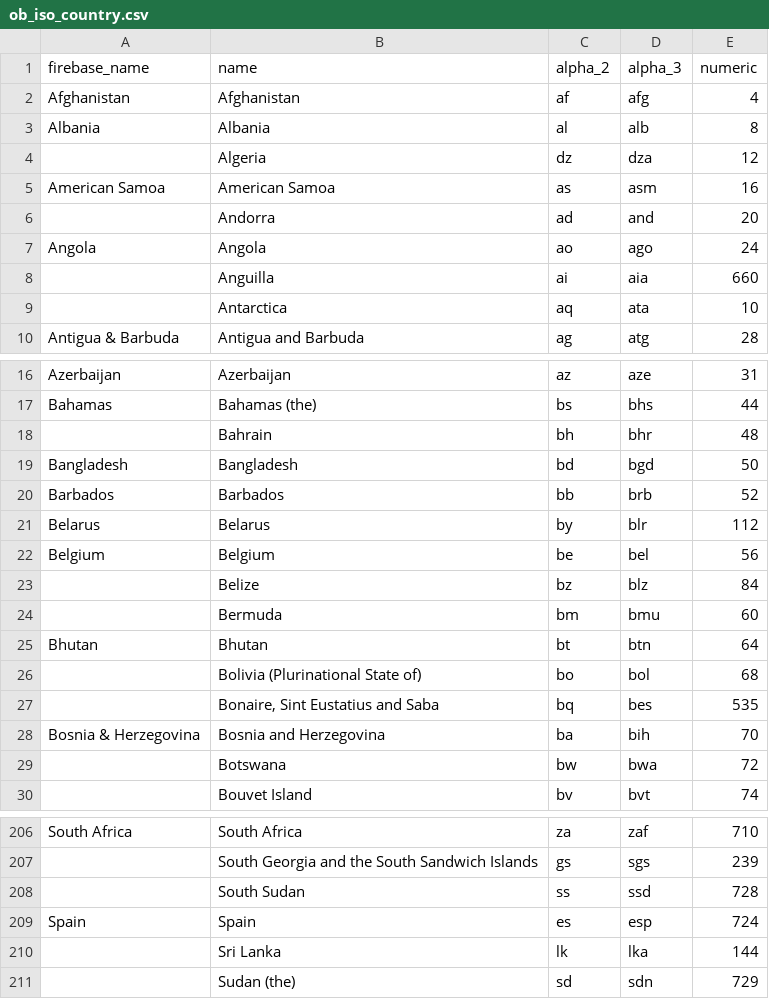
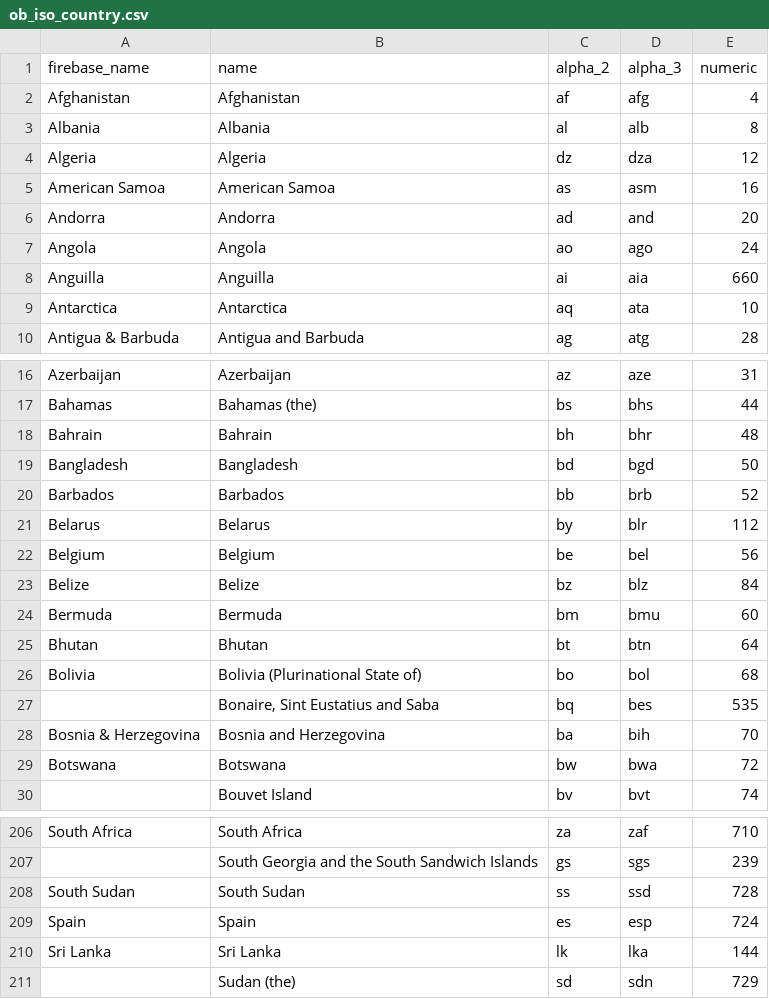
Before and after one commit to overbasellc/overbase-analytics-via-firebase-dbt, a CSV file: seeds/ob_iso_country.csv, drawn as a sheet; only a part is shown, gaps mark what is left out; the diff covers the shown part only.

Commit message:
Update ob_iso_country.csv

```diff
--- a/seeds/ob_iso_country.csv
+++ b/seeds/ob_iso_country.csv
@@ -3,8 +3,8 @@ Afghanistan,Afghanistan,af,afg,4
 Albania,Albania,al,alb,8
-,Algeria,dz,dza,12
+Algeria,Algeria,dz,dza,12
 American Samoa,American Samoa,as,asm,16
-,Andorra,ad,and,20
+Andorra,Andorra,ad,and,20
 Angola,Angola,ao,ago,24
-,Anguilla,ai,aia,660
-,Antarctica,aq,ata,10
+Anguilla,Anguilla,ai,aia,660
+Antarctica,Antarctica,aq,ata,10
 Antigua & Barbuda,Antigua and Barbuda,ag,atg,28
@@ -17,3 +17,3 @@ Azerbaijan,Azerbaijan,az,aze,31
 Bahamas,Bahamas (the),bs,bhs,44
-,Bahrain,bh,bhr,48
+Bahrain,Bahrain,bh,bhr,48
 Bangladesh,Bangladesh,bd,bgd,50
@@ -22,9 +22,9 @@ Belarus,Belarus,by,blr,112
 Belgium,Belgium,be,bel,56
-,Belize,bz,blz,84
-,Bermuda,bm,bmu,60
+Belize,Belize,bz,blz,84
+Bermuda,Bermuda,bm,bmu,60
 Bhutan,Bhutan,bt,btn,64
-,Bolivia (Plurinational State of),bo,bol,68
+Bolivia,Bolivia (Plurinational State of),bo,bol,68
 ,"Bonaire, Sint Eustatius and Saba",bq,bes,535
 Bosnia & Herzegovina,Bosnia and Herzegovina,ba,bih,70
-,Botswana,bw,bwa,72
+Botswana,Botswana,bw,bwa,72
 ,Bouvet Island,bv,bvt,74
@@ -207,5 +207,5 @@ South Africa,South Africa,za,zaf,710
 ,South Georgia and the South Sandwich Islands,gs,sgs,239
-,South Sudan,ss,ssd,728
+South Sudan,South Sudan,ss,ssd,728
 Spain,Spain,es,esp,724
-,Sri Lanka,lk,lka,144
+Sri Lanka,Sri Lanka,lk,lka,144
 ,Sudan (the),sd,sdn,729
```
Also changed, not shown: 3 edited cells elsewhere in this file.
